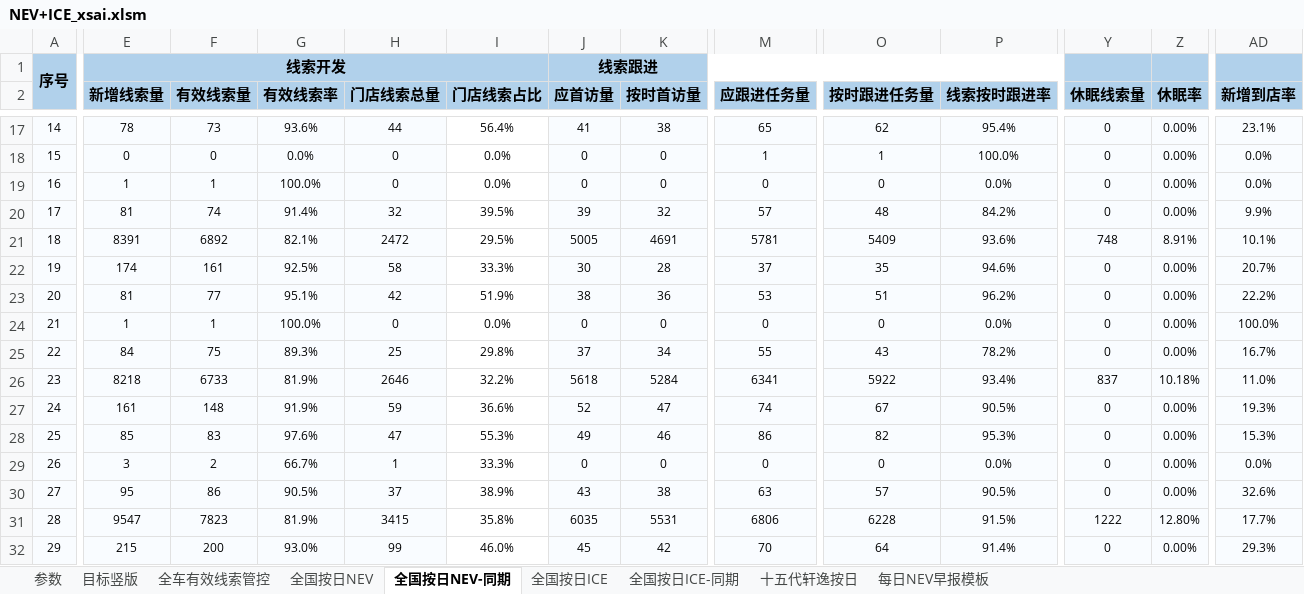
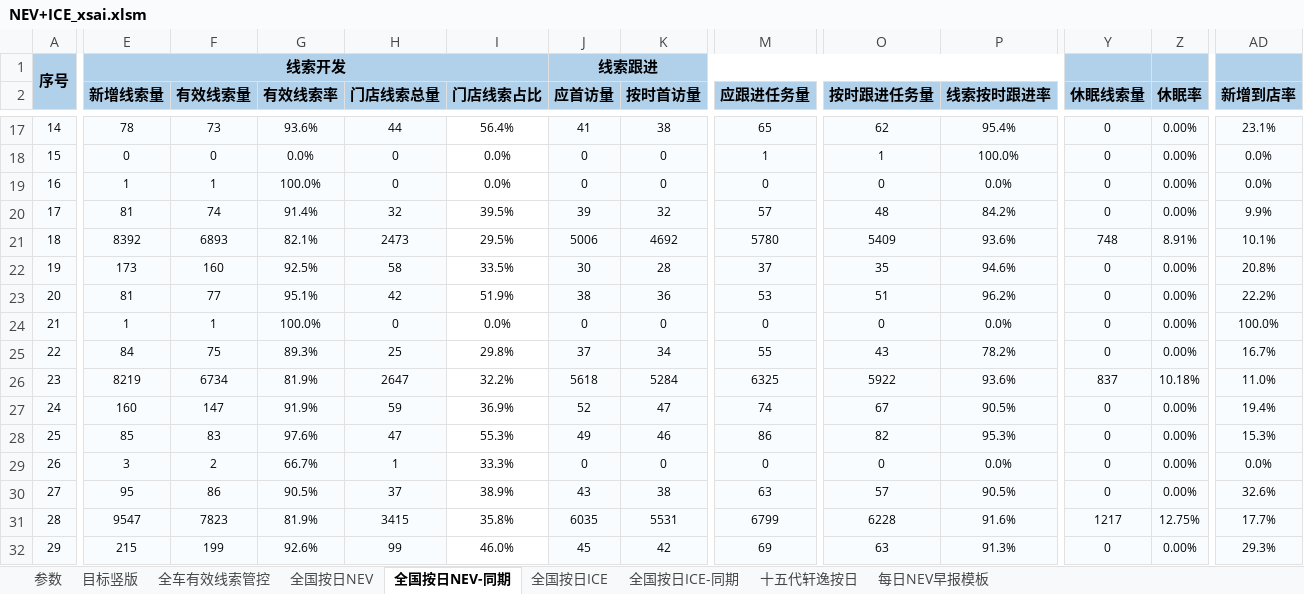
Before and after one commit to Django604/AI_Digest, an Excel workbook: data/source/NEV+ICE_xsai.xlsm, sheet 全国按日NEV-同期, drawn as a sheet; only a part is shown, gaps mark what is left out; values as stored, in another font and other column widths than the file's, no borders; the diff covers the shown part only; the diff names each change by its address in the sheet, - before the commit and + after, or states it on an @@ line.

```diff
--- a/data/source/NEV+ICE_xsai.xlsm (sheet 全国按日NEV-同期)
+++ b/data/source/NEV+ICE_xsai.xlsm (sheet 全国按日NEV-同期)
-E21 (新增线索量): 8391
+E21 (新增线索量): 8392
-F21 (有效线索量): 6892
+F21 (有效线索量): 6893
-H21 (门店线索总量): 2472
+H21 (门店线索总量): 2473
-J21 (应首访量): 5005
+J21 (应首访量): 5006
-K21 (按时首访量): 4691
+K21 (按时首访量): 4692
-M21 (应跟进任务量): 5781
+M21 (应跟进任务量): 5780
-E22 (新增线索量): 174
+E22 (新增线索量): 173
-F22 (有效线索量): 161
+F22 (有效线索量): 160
-I22 (门店线索占比): 33.3%
+I22 (门店线索占比): 33.5%
-AD22 (新增到店率): 20.7%
+AD22 (新增到店率): 20.8%
-E26 (新增线索量): 8218
+E26 (新增线索量): 8219
-F26 (有效线索量): 6733
+F26 (有效线索量): 6734
-H26 (门店线索总量): 2646
+H26 (门店线索总量): 2647
-M26 (应跟进任务量): 6341
+M26 (应跟进任务量): 6325
-P26 (线索按时跟进率): 93.4%
+P26 (线索按时跟进率): 93.6%
-E27 (新增线索量): 161
+E27 (新增线索量): 160
-F27 (有效线索量): 148
+F27 (有效线索量): 147
-I27 (门店线索占比): 36.6%
+I27 (门店线索占比): 36.9%
-AD27 (新增到店率): 19.3%
+AD27 (新增到店率): 19.4%
-M31 (应跟进任务量): 6806
+M31 (应跟进任务量): 6799
-P31 (线索按时跟进率): 91.5%
+P31 (线索按时跟进率): 91.6%
-Y31 (休眠线索量): 1222
+Y31 (休眠线索量): 1217
-Z31 (休眠率): 12.80%
+Z31 (休眠率): 12.75%
-F32 (有效线索量): 200
+F32 (有效线索量): 199
-G32 (有效线索率): 93.0%
+G32 (有效线索率): 92.6%
-M32 (应跟进任务量): 70
+M32 (应跟进任务量): 69
-O32 (按时跟进任务量): 64
+O32 (按时跟进任务量): 63
-P32 (线索按时跟进率): 91.4%
+P32 (线索按时跟进率): 91.3%
```
Also changed, not shown: 2 added rows, 2 removed rows and 712 edited cells elsewhere in this sheet, sheet 全国按日NEV, sheet 全国按日ICE, data/source/NEV+ICE_ldai.xlsm, 5 other files.
